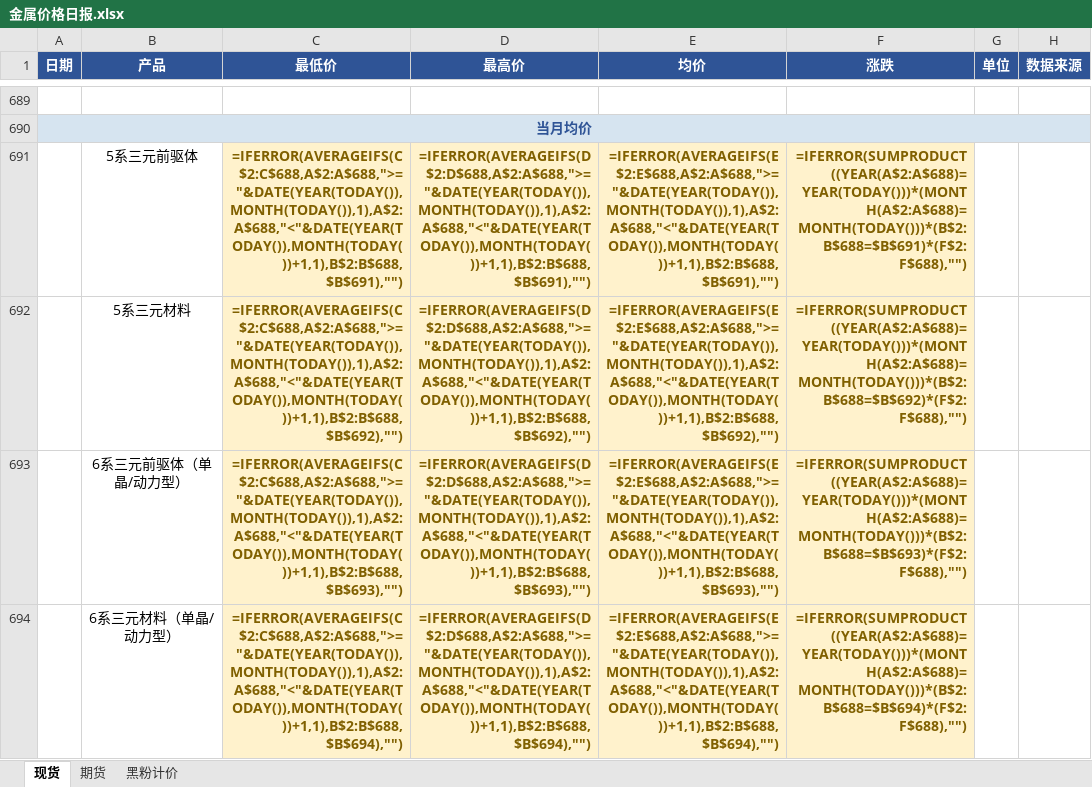
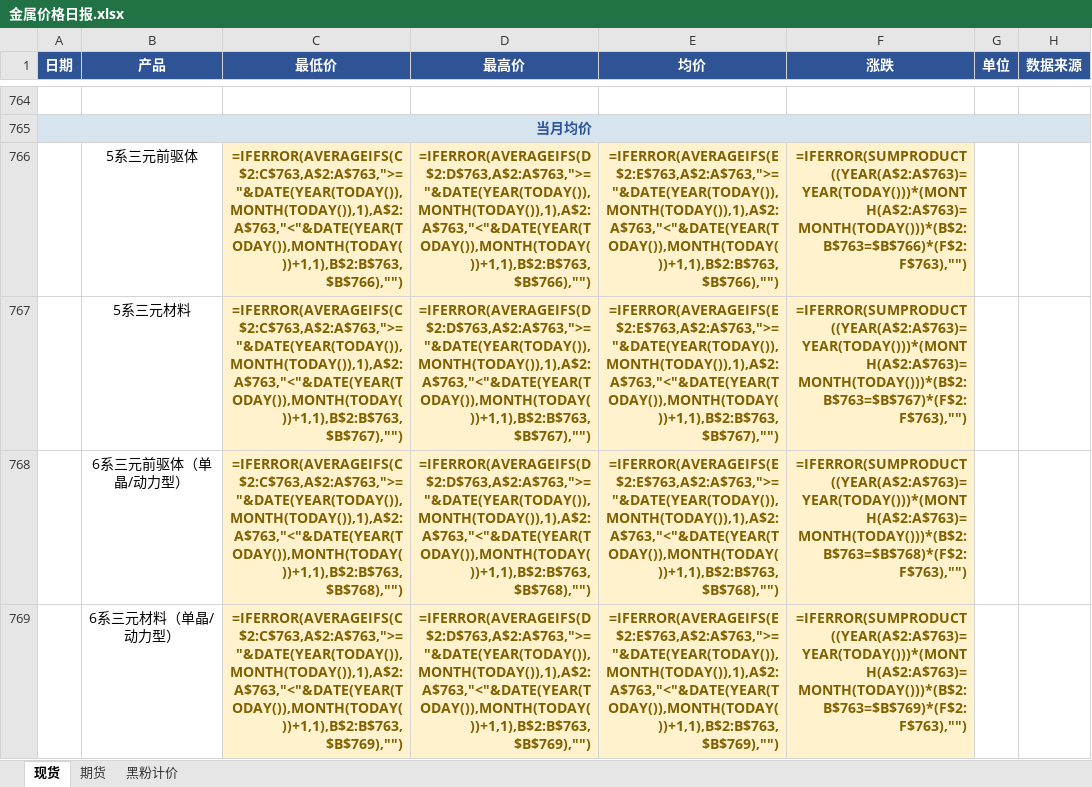
Before and after one commit to liushirong0423-sudo/metal-dashboard, an Excel workbook: 金属价格日报.xlsx, sheet 现货, drawn as a sheet; only a part is shown, gaps mark what is left out; values as stored, in another font and other column widths than the file's, no borders; formulas without a stored value are shown as written; addresses are those after the commit; the diff covers the shown part only; the diff names each change by its address in the sheet, - before the commit and + after, or states it on an @@ line.

```diff
--- a/金属价格日报.xlsx (sheet 现货)
+++ b/金属价格日报.xlsx (sheet 现货)
-C766 (最低价): =IFERROR(AVERAGEIFS(C$2:C$688,A$2:A$688,">="&DATE(YEAR(TODAY()),MONTH(TODAY()),1),A$2:A$688,"<"&DATE(YEAR(TODAY()),MONTH(TODAY())+1,1),B$2:B$688,$B$691),"")
+C766 (最低价): =IFERROR(AVERAGEIFS(C$2:C$763,A$2:A$763,">="&DATE(YEAR(TODAY()),MONTH(TODAY()),1),A$2:A$763,"<"&DATE(YEAR(TODAY()),MONTH(TODAY())+1,1),B$2:B$763,$B$766),"")
-D766 (最高价): =IFERROR(AVERAGEIFS(D$2:D$688,A$2:A$688,">="&DATE(YEAR(TODAY()),MONTH(TODAY()),1),A$2:A$688,"<"&DATE(YEAR(TODAY()),MONTH(TODAY())+1,1),B$2:B$688,$B$691),"")
+D766 (最高价): =IFERROR(AVERAGEIFS(D$2:D$763,A$2:A$763,">="&DATE(YEAR(TODAY()),MONTH(TODAY()),1),A$2:A$763,"<"&DATE(YEAR(TODAY()),MONTH(TODAY())+1,1),B$2:B$763,$B$766),"")
-E766 (均价): =IFERROR(AVERAGEIFS(E$2:E$688,A$2:A$688,">="&DATE(YEAR(TODAY()),MONTH(TODAY()),1),A$2:A$688,"<"&DATE(YEAR(TODAY()),MONTH(TODAY())+1,1),B$2:B$688,$B$691),"")
+E766 (均价): =IFERROR(AVERAGEIFS(E$2:E$763,A$2:A$763,">="&DATE(YEAR(TODAY()),MONTH(TODAY()),1),A$2:A$763,"<"&DATE(YEAR(TODAY()),MONTH(TODAY())+1,1),B$2:B$763,$B$766),"")
-F766 (涨跌): =IFERROR(SUMPRODUCT((YEAR(A$2:A$688)=YEAR(TODAY()))*(MONTH(A$2:A$688)=MONTH(TODAY()))*(B$2:B$688=$B$691)*(F$2:F$688),"")
+F766 (涨跌): =IFERROR(SUMPRODUCT((YEAR(A$2:A$763)=YEAR(TODAY()))*(MONTH(A$2:A$763)=MONTH(TODAY()))*(B$2:B$763=$B$766)*(F$2:F$763),"")
-C767 (最低价): =IFERROR(AVERAGEIFS(C$2:C$688,A$2:A$688,">="&DATE(YEAR(TODAY()),MONTH(TODAY()),1),A$2:A$688,"<"&DATE(YEAR(TODAY()),MONTH(TODAY())+1,1),B$2:B$688,$B$692),"")
+C767 (最低价): =IFERROR(AVERAGEIFS(C$2:C$763,A$2:A$763,">="&DATE(YEAR(TODAY()),MONTH(TODAY()),1),A$2:A$763,"<"&DATE(YEAR(TODAY()),MONTH(TODAY())+1,1),B$2:B$763,$B$767),"")
-D767 (最高价): =IFERROR(AVERAGEIFS(D$2:D$688,A$2:A$688,">="&DATE(YEAR(TODAY()),MONTH(TODAY()),1),A$2:A$688,"<"&DATE(YEAR(TODAY()),MONTH(TODAY())+1,1),B$2:B$688,$B$692),"")
+D767 (最高价): =IFERROR(AVERAGEIFS(D$2:D$763,A$2:A$763,">="&DATE(YEAR(TODAY()),MONTH(TODAY()),1),A$2:A$763,"<"&DATE(YEAR(TODAY()),MONTH(TODAY())+1,1),B$2:B$763,$B$767),"")
-E767 (均价): =IFERROR(AVERAGEIFS(E$2:E$688,A$2:A$688,">="&DATE(YEAR(TODAY()),MONTH(TODAY()),1),A$2:A$688,"<"&DATE(YEAR(TODAY()),MONTH(TODAY())+1,1),B$2:B$688,$B$692),"")
+E767 (均价): =IFERROR(AVERAGEIFS(E$2:E$763,A$2:A$763,">="&DATE(YEAR(TODAY()),MONTH(TODAY()),1),A$2:A$763,"<"&DATE(YEAR(TODAY()),MONTH(TODAY())+1,1),B$2:B$763,$B$767),"")
-F767 (涨跌): =IFERROR(SUMPRODUCT((YEAR(A$2:A$688)=YEAR(TODAY()))*(MONTH(A$2:A$688)=MONTH(TODAY()))*(B$2:B$688=$B$692)*(F$2:F$688),"")
+F767 (涨跌): =IFERROR(SUMPRODUCT((YEAR(A$2:A$763)=YEAR(TODAY()))*(MONTH(A$2:A$763)=MONTH(TODAY()))*(B$2:B$763=$B$767)*(F$2:F$763),"")
-C768 (最低价): =IFERROR(AVERAGEIFS(C$2:C$688,A$2:A$688,">="&DATE(YEAR(TODAY()),MONTH(TODAY()),1),A$2:A$688,"<"&DATE(YEAR(TODAY()),MONTH(TODAY())+1,1),B$2:B$688,$B$693),"")
+C768 (最低价): =IFERROR(AVERAGEIFS(C$2:C$763,A$2:A$763,">="&DATE(YEAR(TODAY()),MONTH(TODAY()),1),A$2:A$763,"<"&DATE(YEAR(TODAY()),MONTH(TODAY())+1,1),B$2:B$763,$B$768),"")
-D768 (最高价): =IFERROR(AVERAGEIFS(D$2:D$688,A$2:A$688,">="&DATE(YEAR(TODAY()),MONTH(TODAY()),1),A$2:A$688,"<"&DATE(YEAR(TODAY()),MONTH(TODAY())+1,1),B$2:B$688,$B$693),"")
+D768 (最高价): =IFERROR(AVERAGEIFS(D$2:D$763,A$2:A$763,">="&DATE(YEAR(TODAY()),MONTH(TODAY()),1),A$2:A$763,"<"&DATE(YEAR(TODAY()),MONTH(TODAY())+1,1),B$2:B$763,$B$768),"")
-E768 (均价): =IFERROR(AVERAGEIFS(E$2:E$688,A$2:A$688,">="&DATE(YEAR(TODAY()),MONTH(TODAY()),1),A$2:A$688,"<"&DATE(YEAR(TODAY()),MONTH(TODAY())+1,1),B$2:B$688,$B$693),"")
+E768 (均价): =IFERROR(AVERAGEIFS(E$2:E$763,A$2:A$763,">="&DATE(YEAR(TODAY()),MONTH(TODAY()),1),A$2:A$763,"<"&DATE(YEAR(TODAY()),MONTH(TODAY())+1,1),B$2:B$763,$B$768),"")
-F768 (涨跌): =IFERROR(SUMPRODUCT((YEAR(A$2:A$688)=YEAR(TODAY()))*(MONTH(A$2:A$688)=MONTH(TODAY()))*(B$2:B$688=$B$693)*(F$2:F$688),"")
+F768 (涨跌): =IFERROR(SUMPRODUCT((YEAR(A$2:A$763)=YEAR(TODAY()))*(MONTH(A$2:A$763)=MONTH(TODAY()))*(B$2:B$763=$B$768)*(F$2:F$763),"")
-C769 (最低价): =IFERROR(AVERAGEIFS(C$2:C$688,A$2:A$688,">="&DATE(YEAR(TODAY()),MONTH(TODAY()),1),A$2:A$688,"<"&DATE(YEAR(TODAY()),MONTH(TODAY())+1,1),B$2:B$688,$B$694),"")
+C769 (最低价): =IFERROR(AVERAGEIFS(C$2:C$763,A$2:A$763,">="&DATE(YEAR(TODAY()),MONTH(TODAY()),1),A$2:A$763,"<"&DATE(YEAR(TODAY()),MONTH(TODAY())+1,1),B$2:B$763,$B$769),"")
-D769 (最高价): =IFERROR(AVERAGEIFS(D$2:D$688,A$2:A$688,">="&DATE(YEAR(TODAY()),MONTH(TODAY()),1),A$2:A$688,"<"&DATE(YEAR(TODAY()),MONTH(TODAY())+1,1),B$2:B$688,$B$694),"")
+D769 (最高价): =IFERROR(AVERAGEIFS(D$2:D$763,A$2:A$763,">="&DATE(YEAR(TODAY()),MONTH(TODAY()),1),A$2:A$763,"<"&DATE(YEAR(TODAY()),MONTH(TODAY())+1,1),B$2:B$763,$B$769),"")
-E769 (均价): =IFERROR(AVERAGEIFS(E$2:E$688,A$2:A$688,">="&DATE(YEAR(TODAY()),MONTH(TODAY()),1),A$2:A$688,"<"&DATE(YEAR(TODAY()),MONTH(TODAY())+1,1),B$2:B$688,$B$694),"")
+E769 (均价): =IFERROR(AVERAGEIFS(E$2:E$763,A$2:A$763,">="&DATE(YEAR(TODAY()),MONTH(TODAY()),1),A$2:A$763,"<"&DATE(YEAR(TODAY()),MONTH(TODAY())+1,1),B$2:B$763,$B$769),"")
-F769 (涨跌): =IFERROR(SUMPRODUCT((YEAR(A$2:A$688)=YEAR(TODAY()))*(MONTH(A$2:A$688)=MONTH(TODAY()))*(B$2:B$688=$B$694)*(F$2:F$688),"")
+F769 (涨跌): =IFERROR(SUMPRODUCT((YEAR(A$2:A$763)=YEAR(TODAY()))*(MONTH(A$2:A$763)=MONTH(TODAY()))*(B$2:B$763=$B$769)*(F$2:F$763),"")
```
Also changed, not shown: 75 added rows and 284 edited cells elsewhere in this sheet, sheet 期货, 1 other file.
